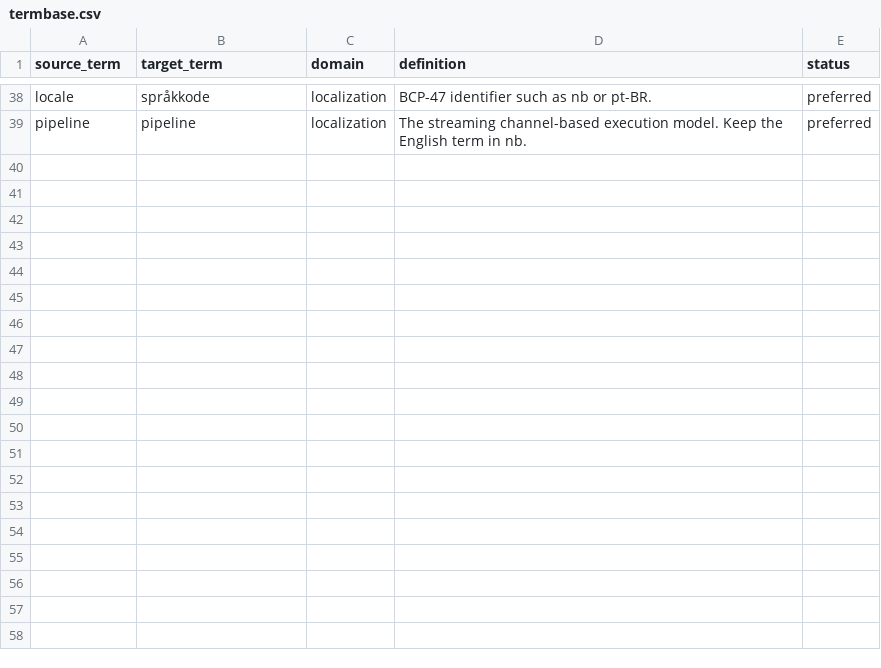
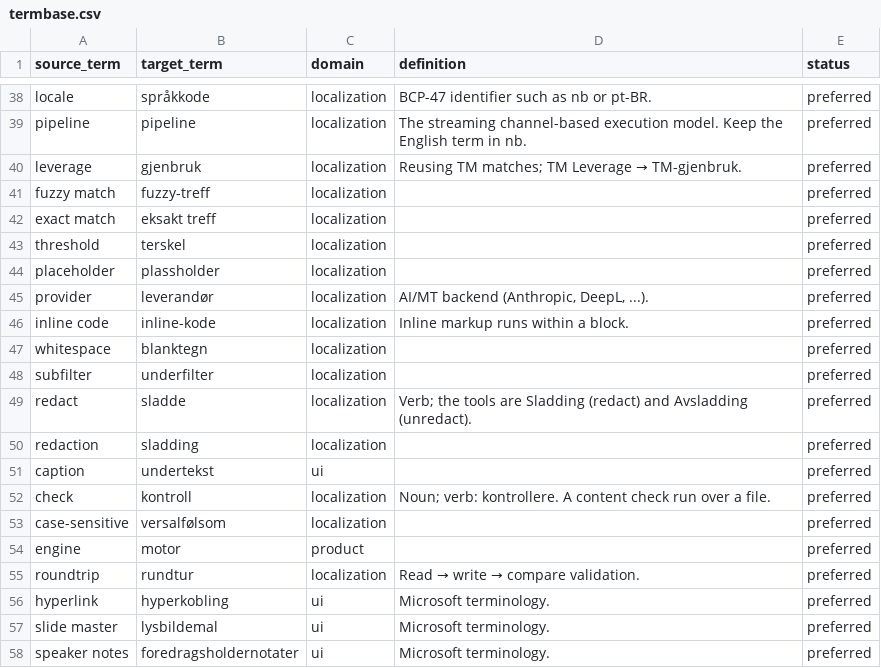
Before and after one commit to neokapi/neokapi, a CSV file: l10n/termbase.csv, drawn as a sheet; only a part is shown, gaps mark what is left out.

```diff
--- a/l10n/termbase.csv
+++ b/l10n/termbase.csv
@@ -39 +39,20 @@ locale,språkkode,localization,"BCP-47 identifier such as nb or pt-BR.",preferre
 pipeline,pipeline,localization,"The streaming channel-based execution model. Keep the English term in nb.",preferred
+leverage,gjenbruk,localization,"Reusing TM matches; TM Leverage → TM-gjenbruk.",preferred
+fuzzy match,fuzzy-treff,localization,,preferred
+exact match,eksakt treff,localization,,preferred
+threshold,terskel,localization,,preferred
+placeholder,plassholder,localization,,preferred
+provider,leverandør,localization,"AI/MT backend (Anthropic, DeepL, ...).",preferred
+inline code,inline-kode,localization,Inline markup runs within a block.,preferred
+whitespace,blanktegn,localization,,preferred
+subfilter,underfilter,localization,,preferred
+redact,sladde,localization,"Verb; the tools are Sladding (redact) and Avsladding (unredact).",preferred
+redaction,sladding,localization,,preferred
+caption,undertekst,ui,,preferred
+check,kontroll,localization,"Noun; verb: kontrollere. A content check run over a file.",preferred
+case-sensitive,versalfølsom,localization,,preferred
+engine,motor,product,,preferred
+roundtrip,rundtur,localization,Read → write → compare validation.,preferred
+hyperlink,hyperkobling,ui,Microsoft terminology.,preferred
+slide master,lysbildemal,ui,Microsoft terminology.,preferred
+speaker notes,foredragsholdernotater,ui,Microsoft terminology.,preferred
```
Also changed, not shown: 5 other files.
